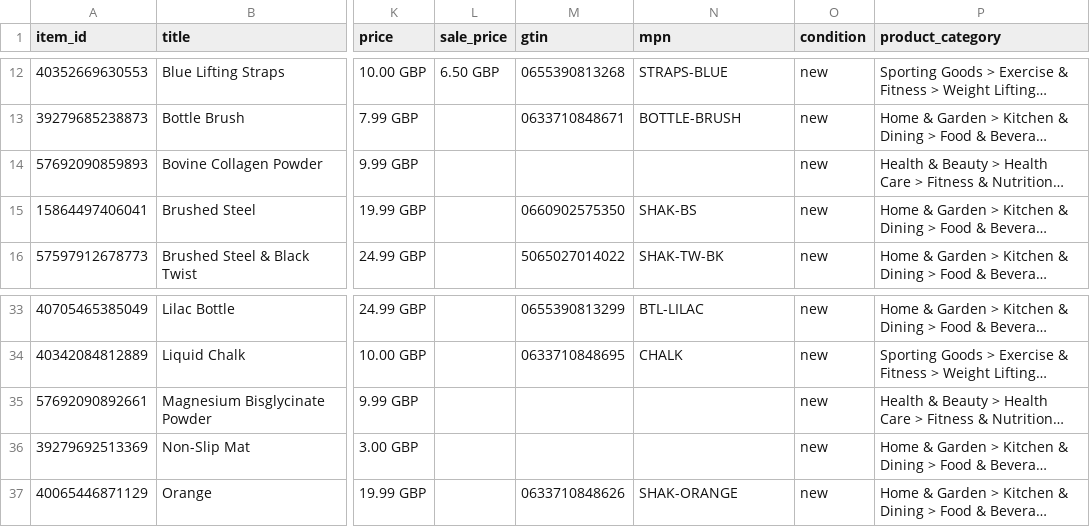
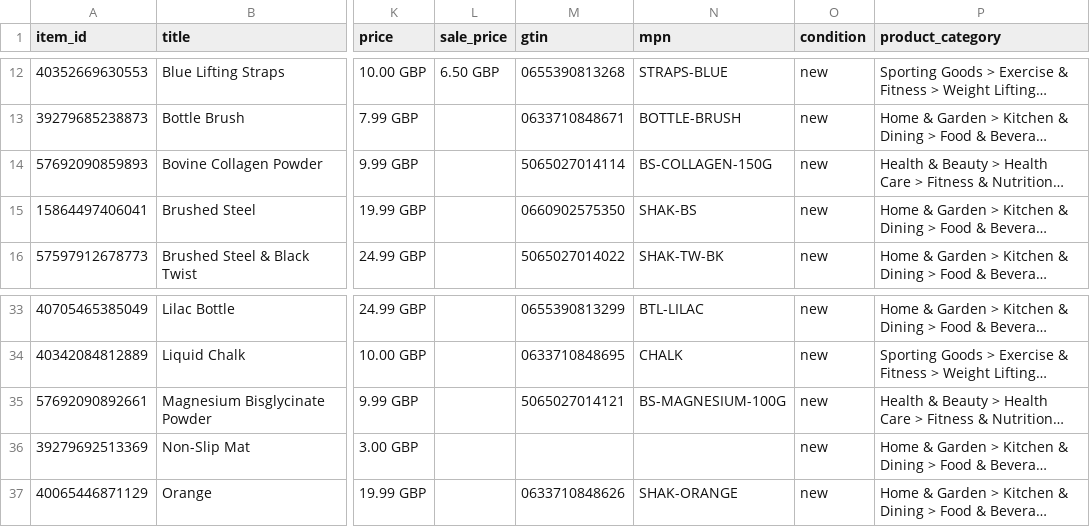
Before and after one commit to webopticben/beyondshakers-chatgpt-feed, a CSV file: chatgpt-feed.csv, drawn as a sheet; only a part is shown, gaps mark what is left out; long unchanged cells end in …; the diff names each change by its address in the sheet, - before the commit and + after, or states it on an @@ line.

Commit message:
Refresh feed 2026-10-27T19:27:37Z

```diff
--- a/chatgpt-feed.csv
+++ b/chatgpt-feed.csv
-M14 (gtin): (empty)
+M14 (gtin): 5065027014114
-N14 (mpn): (empty)
+N14 (mpn): BS-COLLAGEN-150G
-M35 (gtin): (empty)
+M35 (gtin): 5065027014121
-N35 (mpn): (empty)
+N35 (mpn): BS-MAGNESIUM-100G
```
